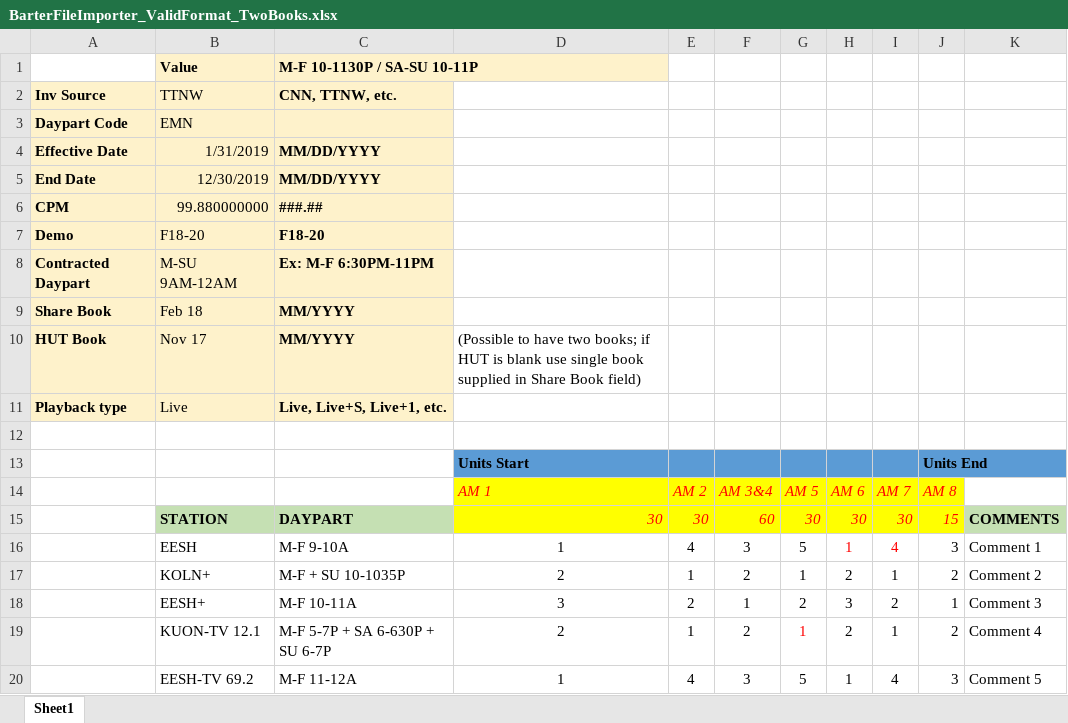
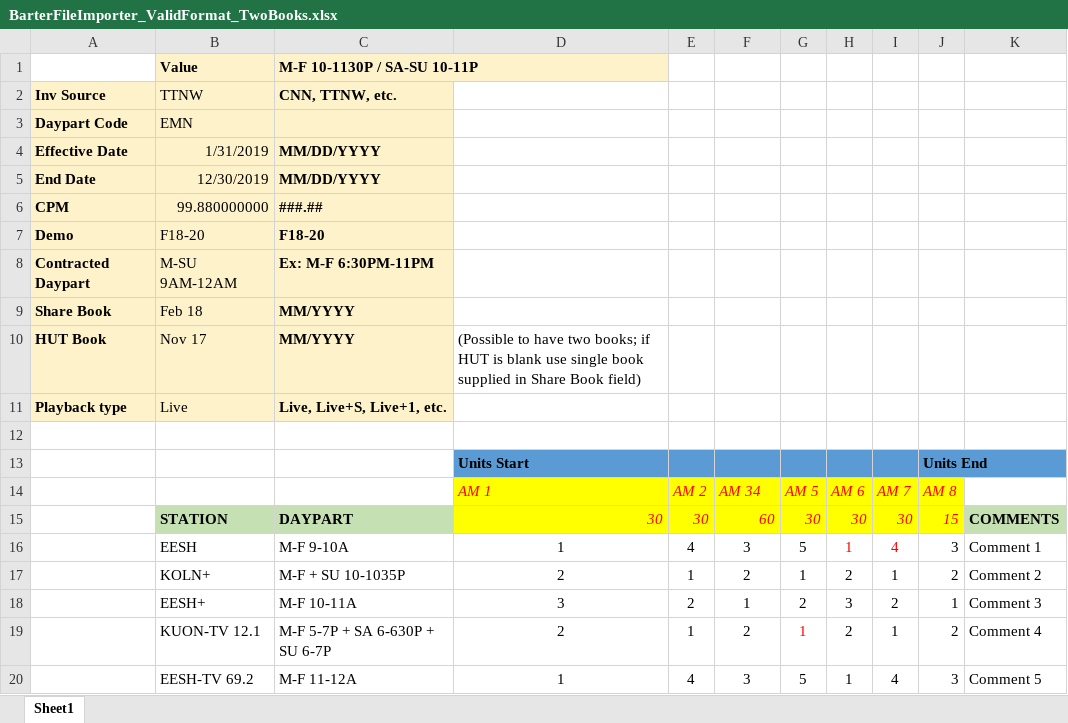
Before and after one commit to tonehanamant/Broadcast, an Excel workbook: Source/Tam/MaestroTests/SupportTests/Services.Broadcast.IntegrationTests/Files/BarterDataFiles/BarterFileImporter_ValidFormat_TwoBooks.xlsx, sheet Sheet1, drawn as a sheet; values as stored, in another font and other column widths than the file's, no borders; charts and pictures not drawn; the diff names each change by its address in the sheet, - before the commit and + after, or states it on an @@ line.

Commit message:
PRI-5676 Upload Barter Inventory-Error message correction uploading a file with spotlength as blank

```diff
--- a/Source/Tam/MaestroTests/SupportTests/Services.Broadcast.IntegrationTests/Files/BarterDataFiles/BarterFileImporter_ValidFormat_TwoBooks.xlsx (sheet Sheet1)
+++ b/Source/Tam/MaestroTests/SupportTests/Services.Broadcast.IntegrationTests/Files/BarterDataFiles/BarterFileImporter_ValidFormat_TwoBooks.xlsx (sheet Sheet1)
-F14: AM 3&4
+F14: AM 34
```
Also changed, not shown: charts or pictures, Source/Tam/MaestroTests/SupportTests/Services.Broadcast.IntegrationTests/Files/BarterDataFiles/Barter DataLines file with missed values.xlsx, Source/Tam/MaestroTests/SupportTests/Services.Broadcast.IntegrationTests/Files/BarterDataFiles/Barter DataLines file with valid data.xlsx, 21 other files.
